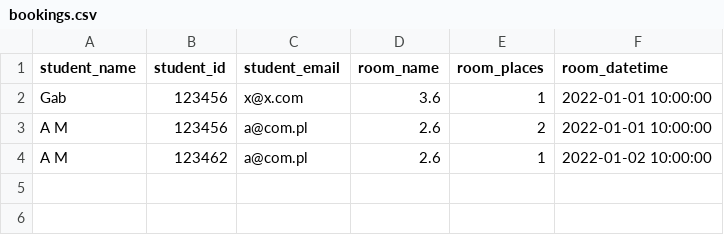
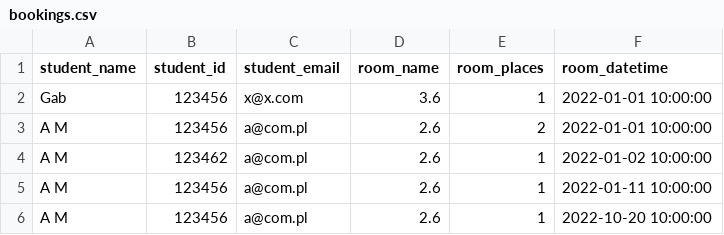
Before and after one commit to GabZech/dsa-room-booking, a CSV file: data/processing/bookings.csv, drawn as a sheet.

Commit message:
time reading function + the original data restored
Functions tested on Hanna's code, original data restored

```diff
--- a/data/processing/bookings.csv
+++ b/data/processing/bookings.csv
@@ -4 +4,3 @@ A M,123456,a@com.pl,2.6,2,2022-01-01 10:00:00
 A M,123462,a@com.pl,2.6,1,2022-01-02 10:00:00
+A M,123456,a@com.pl,2.6,1,2022-01-11 10:00:00
+A M,123456,a@com.pl,2.6,1,2022-10-20 10:00:00
```
Also changed, not shown: 3 other files.
